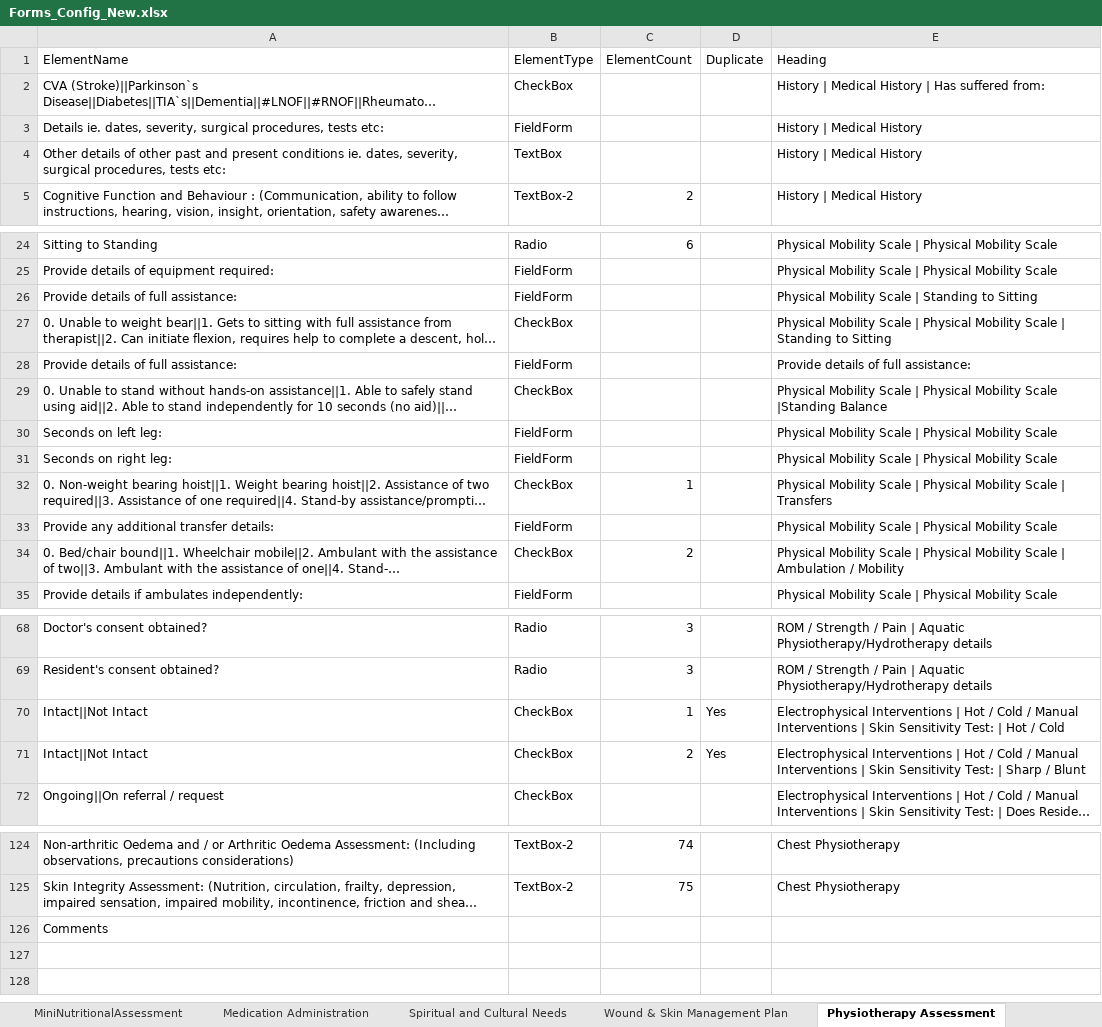
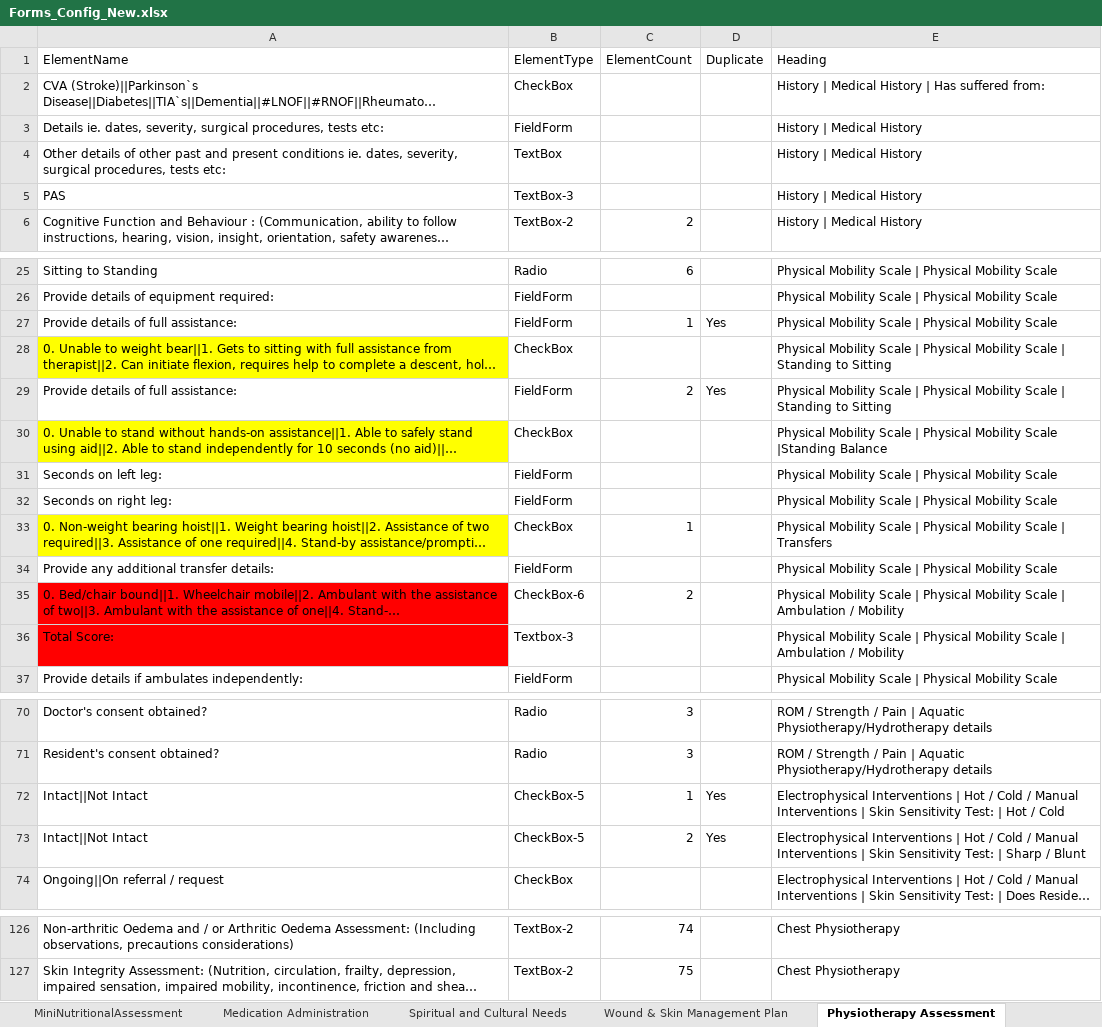
Before and after one commit to pxservices/Leecare_DataExtractor, an Excel workbook: Data/Input/Forms_Config_New.xlsx, sheet Physiotherapy Assessment, drawn as a sheet; only a part is shown, gaps mark what is left out; long unchanged cells end in …; values as stored, in another font and other column widths than the file's, no borders; removed rows and columns are numbered as before the commit, all else as after; the diff names each change by its address in the sheet, - before the commit and + after, or states it on an @@ line.

```diff
--- a/Data/Input/Forms_Config_New.xlsx (sheet Physiotherapy Assessment)
+++ b/Data/Input/Forms_Config_New.xlsx (sheet Physiotherapy Assessment)
+row 5: PAS | TextBox-3 |  |  | History | Medical History
-C27 (ElementCount): (empty)
+C27 (ElementCount): 1
-D27 (Duplicate): (empty)
+D27 (Duplicate): Yes
-E27 (Heading): …Scale | Standing to Sitting
+E27 (Heading): …Scale | Physical Mobility Scale
-A28 fill: none
+A28 fill: #FFFF00
-C29 (ElementCount): (empty)
+C29 (ElementCount): 2
-D29 (Duplicate): (empty)
+D29 (Duplicate): Yes
-E29 (Heading): Provide details of full assistance:
+E29 (Heading): Physical Mobility Scale | Physical Mobility Scale | Standing to Sitting
-A30 fill: none
+A30 fill: #FFFF00
-A33 fill: none
+A33 fill: #FFFF00
-A35 fill: none
+A35 fill: #FF0000
-B35 (ElementType): CheckBox
+B35 (ElementType): CheckBox-6
+row 36: Total Score: | Textbox-3 |  |  | Physical Mobility Scale | Physical Mobility Scale | Ambulation / Mobility
-B72:B73 (ElementType): CheckBox
+B72:B73 (ElementType): CheckBox-5
-row 126: Comments
```
Also changed, not shown: sheet Wound & Skin Management Plan, sheet BehaviourSupport, sheet Functional Assessment, sheet Falls Assessment, sheet Complex&Chronic Care, sheet Communication Hearing Speech, 9 more sheets, other sheet tabs, 11 other files.
